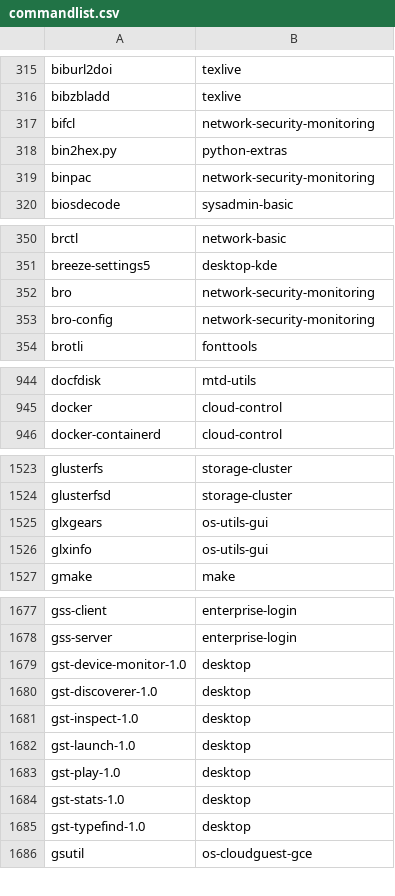
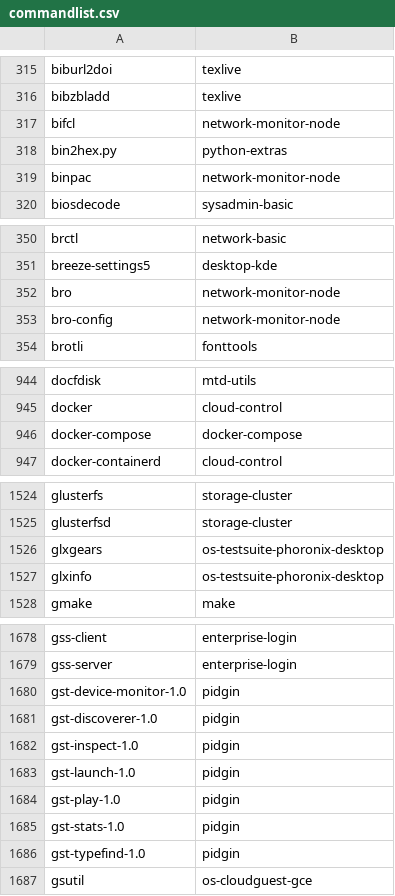
Before and after one commit to lebensterben/cnf, a CSV file: commandlist.csv, drawn as a sheet; only a part is shown, gaps mark what is left out; the diff covers the shown part only.

Commit message:
update command list for 27770

```diff
--- a/commandlist.csv
+++ b/commandlist.csv
@@ -316,5 +316,5 @@ biburl2doi	texlive
 bibzbladd	texlive
-bifcl	network-security-monitoring
+bifcl	network-monitor-node
 bin2hex.py	python-extras
-binpac	network-security-monitoring
+binpac	network-monitor-node
 biosdecode	sysadmin-basic
@@ -351,4 +351,4 @@ brctl	network-basic
 breeze-settings5	desktop-kde
-bro	network-security-monitoring
-bro-config	network-security-monitoring
+bro	network-monitor-node
+bro-config	network-monitor-node
 brotli	fonttools
@@ -945,2 +945,3 @@ docfdisk	mtd-utils
 docker	cloud-control
+docker-compose	docker-compose
 docker-containerd	cloud-control
@@ -1524,4 +1525,4 @@ glusterfs	storage-cluster
 glusterfsd	storage-cluster
-glxgears	os-utils-gui
-glxinfo	os-utils-gui
+glxgears	os-testsuite-phoronix-desktop
+glxinfo	os-testsuite-phoronix-desktop
 gmake	make
@@ -1678,9 +1679,9 @@ gss-client	enterprise-login
 gss-server	enterprise-login
-gst-device-monitor-1.0	desktop
-gst-discoverer-1.0	desktop
-gst-inspect-1.0	desktop
-gst-launch-1.0	desktop
-gst-play-1.0	desktop
-gst-stats-1.0	desktop
-gst-typefind-1.0	desktop
+gst-device-monitor-1.0	pidgin
+gst-discoverer-1.0	pidgin
+gst-inspect-1.0	pidgin
+gst-launch-1.0	pidgin
+gst-play-1.0	pidgin
+gst-stats-1.0	pidgin
+gst-typefind-1.0	pidgin
 gsutil	os-cloudguest-gce
```
Also changed, not shown: 7 edited cells elsewhere in this file, 2 other files.
